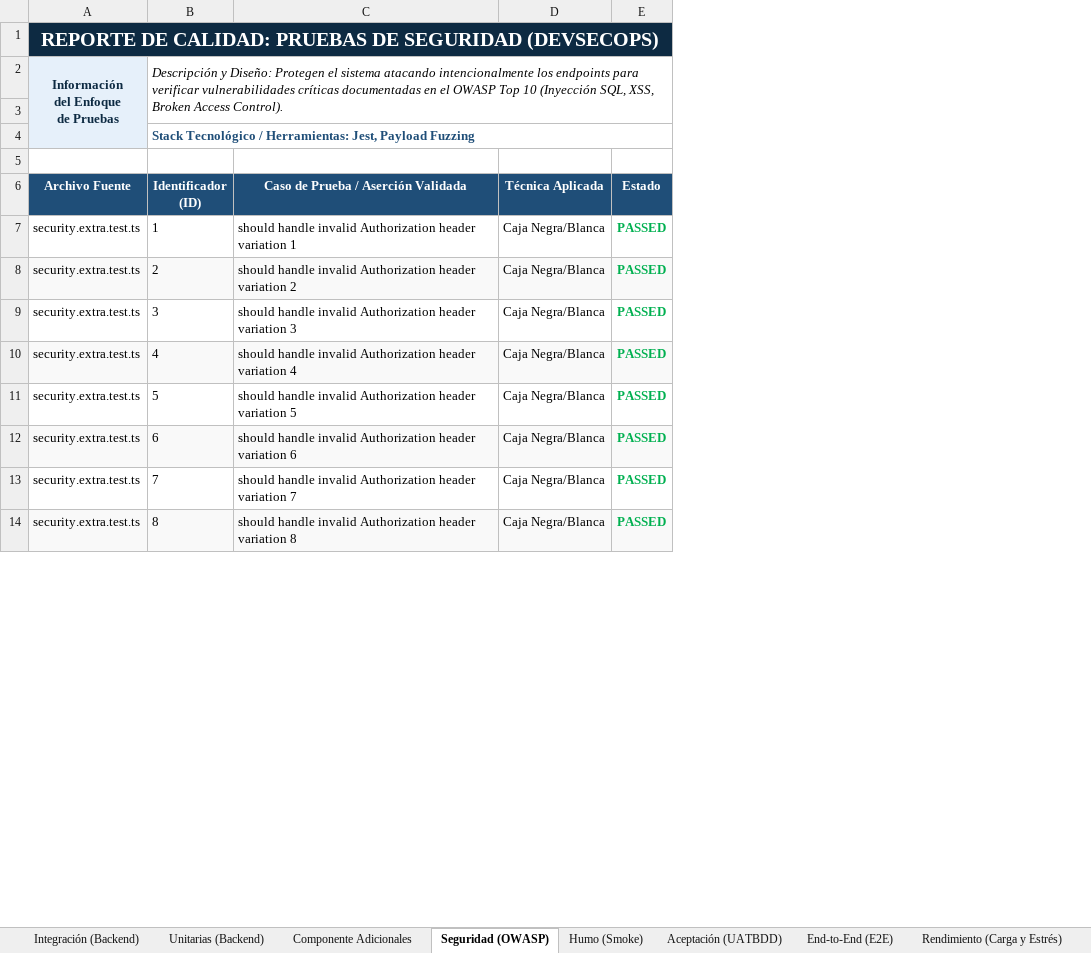
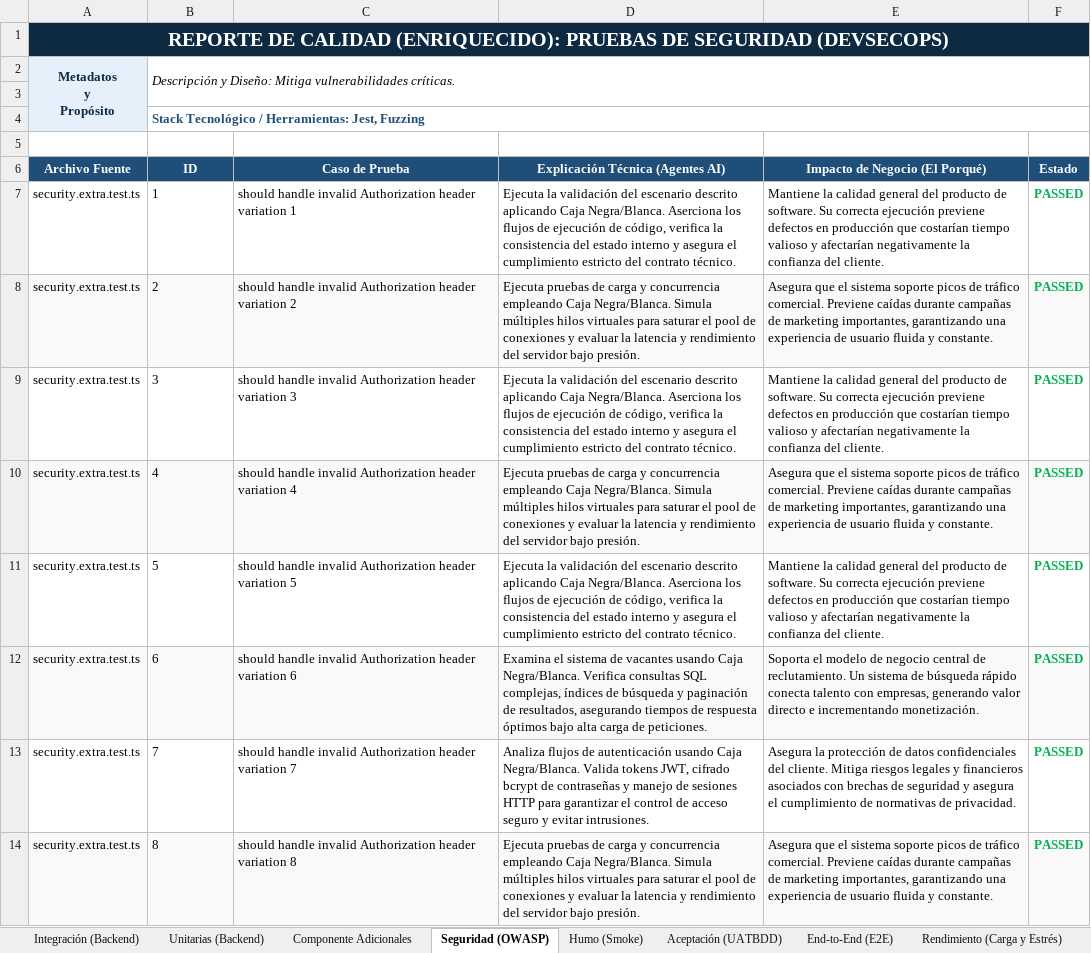
Before and after one commit to chocliCode/Nexus, an Excel workbook: Reporte_Final_Pruebas_Nexus.xlsx, sheet Seguridad (OWASP), drawn as a sheet; only a part is shown; values as stored, in another font and other column widths than the file's, no borders; removed rows and columns are numbered as before the commit, all else as after; ↵ is a line break in a cell; the diff names each change by its address in the sheet, - before the commit and + after, or states it on an @@ line.

```diff
--- a/Reporte_Final_Pruebas_Nexus.xlsx (sheet Seguridad (OWASP))
+++ b/Reporte_Final_Pruebas_Nexus.xlsx (sheet Seguridad (OWASP))
-column D (Técnica Aplicada), rows 7-14: all Caja Negra/Blanca
+column D (Explicación Técnica (Agentes AI)), rows 7-14: Ejecuta la validación del escenario descrito aplicando Caja Negra/Blanca. Aserciona los flujos de ejecución de código, verifica la consistencia del estado interno y asegura el cumplimiento estricto del contrato técnico. | Ejecuta pruebas de carga y concurrencia empleando Caja Negra/Blanca. Simula múltiples hilos virtuales para saturar el pool de conexiones y evaluar la latencia y rendimiento del servidor bajo presión. | Ejecuta la validación del escenario descrito aplicando Caja Negra/Blanca. Aserciona los flujos de ejecución de código, verifica la consistencia del estado interno y asegura el cumplimiento estricto del contrato técnico. | Ejecuta pruebas de carga y concurrencia empleando Caja Negra/Blanca. Simula múltiples hilos virtuales para saturar el pool de conexiones y evaluar la latencia y rendimiento del servidor bajo presión. | Ejecuta la validación del escenario descrito aplicando Caja Negra/Blanca. Aserciona los flujos de ejecución de código, verifica la consistencia del estado interno y asegura el cumplimiento estricto del contrato técnico. | Examina el sistema de vacantes usando Caja Negra/Blanca. Verifica consultas SQL complejas, índices de búsqueda y paginación de resultados, asegurando tiempos de respuesta óptimos bajo alta carga de peticiones. | Analiza flujos de autenticación usando Caja Negra/Blanca. Valida tokens JWT, cifrado bcrypt de contraseñas y manejo de sesiones HTTP para garantizar el control de acceso seguro y evitar intrusiones. | Ejecuta pruebas de carga y concurrencia empleando Caja Negra/Blanca. Simula múltiples hilos virtuales para saturar el pool de conexiones y evaluar la latencia y rendimiento del servidor bajo presión.
+column E (Impacto de Negocio (El Porqué)), rows 7-14: Mantiene la calidad general del producto de software. Su correcta ejecución previene defectos en producción que costarían tiempo valioso y afectarían negativamente la confianza del cliente. | Asegura que el sistema soporte picos de tráfico comercial. Previene caídas durante campañas de marketing importantes, garantizando una experiencia de usuario fluida y constante. | Mantiene la calidad general del producto de software. Su correcta ejecución previene defectos en producción que costarían tiempo valioso y afectarían negativamente la confianza del cliente. | Asegura que el sistema soporte picos de tráfico comercial. Previene caídas durante campañas de marketing importantes, garantizando una experiencia de usuario fluida y constante. | Mantiene la calidad general del producto de software. Su correcta ejecución previene defectos en producción que costarían tiempo valioso y afectarían negativamente la confianza del cliente. | Soporta el modelo de negocio central de reclutamiento. Un sistema de búsqueda rápido conecta talento con empresas, generando valor directo e incrementando monetización. | Asegura la protección de datos confidenciales del cliente. Mitiga riesgos legales y financieros asociados con brechas de seguridad y asegura el cumplimiento de normativas de privacidad. | Asegura que el sistema soporte picos de tráfico comercial. Previene caídas durante campañas de marketing importantes, garantizando una experiencia de usuario fluida y constante.
-A1 (Archivo Fuente): REPORTE DE CALIDAD: PRUEBAS DE…
+A1 (Archivo Fuente): REPORTE DE CALIDAD (ENRIQUECIDO): PRUEBAS DE…
-row 2: Información ↵ del Enfoque ↵ de Pruebas | Descripción y Diseño: Protegen el sistema atacando intencionalmente los endpoints para verificar vulnerabilidades críticas documentadas en el OWASP Top 10 (Inyección SQL, XSS, Broken Access Control).
+row 2: Metadatos ↵ y ↵ Propósito | Descripción y Diseño: Mitiga vulnerabilidades críticas.
-B4 (ID): …Herramientas: Jest, Payload Fuzzing
+B4 (ID): …Herramientas: Jest, Fuzzing
-B6: Identificador (ID)
+B6: ID
-C6: Caso de Prueba / Aserción Validada
+C6: Caso de Prueba
```
Also changed, not shown: sheet End-to-End (E2E), sheet Humo (Smoke), sheet Integración (Backend), sheet Componente Adicionales, sheet Aceptación (UATBDD), sheet Rendimiento (Carga y Estrés), 1 more sheet, 12 other files.
